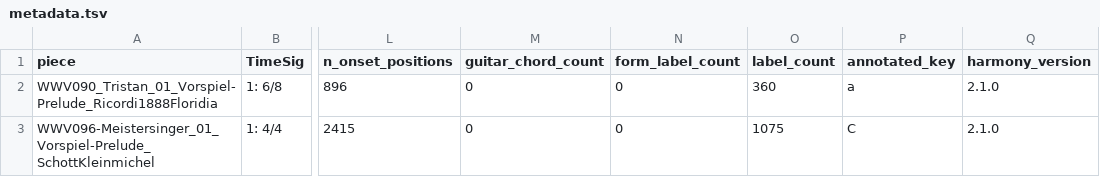
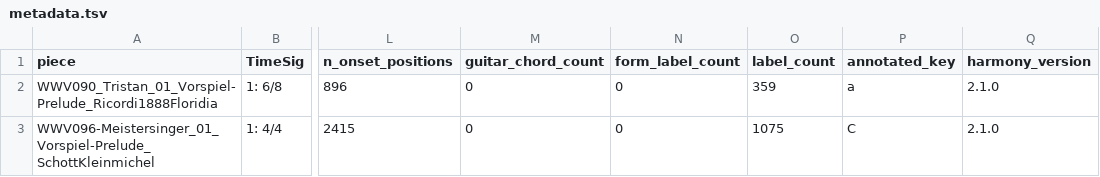
Before and after one commit to DCMLab/wagner_overtures, a TSV file: metadata.tsv, drawn as a sheet; only a part is shown, gaps mark what is left out; the diff names each change by its address in the sheet, - before the commit and + after, or states it on an @@ line.

```diff
--- a/metadata.tsv
+++ b/metadata.tsv
-O2 (label_count): 360
+O2 (label_count): 359
```
Also changed, not shown: chords/WWV090_Tristan_01_Vorspiel-Prelude_Ricordi1888Floridia.chords.tsv, harmonies/WWV090_Tristan_01_Vorspiel-Prelude_Ricordi1888Floridia.harmonies.tsv, 9 other files.
